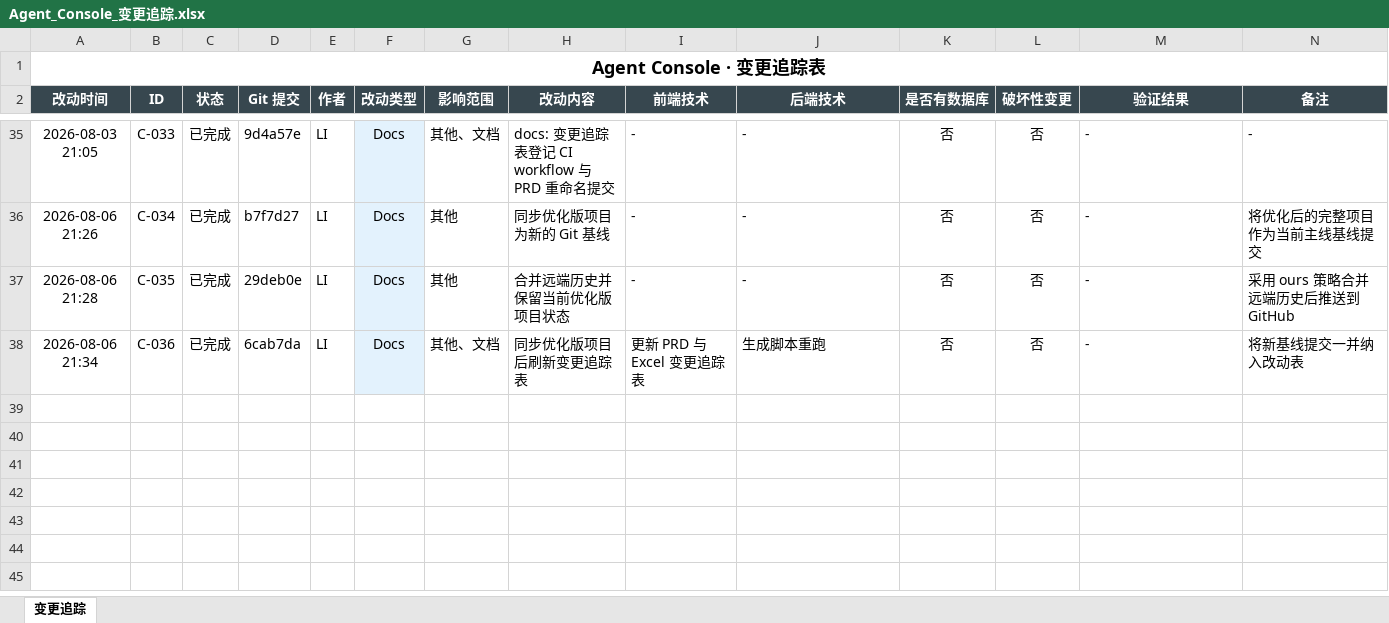
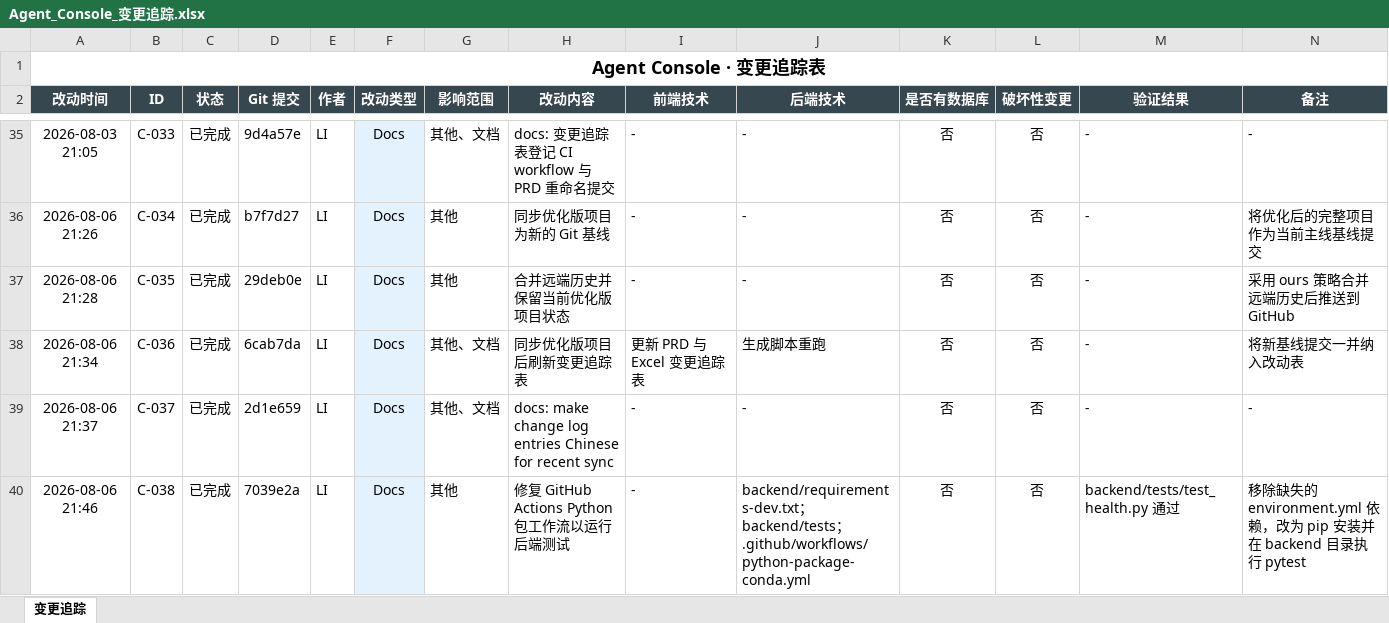
Before and after one commit to liwe123/Agent-Togterher, an Excel workbook: docs/Agent_Console_变更追踪.xlsx, sheet 变更追踪, drawn as a sheet; only a part is shown, gaps mark what is left out; values as stored, in another font and other column widths than the file's, no borders; the diff names each change by its address in the sheet, - before the commit and + after, or states it on an @@ line.

Commit message:
docs: record the GitHub Actions workflow fix in the change log
Document the CI repair so the change-tracking table stays in sync with the workflow update and the new backend test pipeline.

```diff
--- a/docs/Agent_Console_变更追踪.xlsx (sheet 变更追踪)
+++ b/docs/Agent_Console_变更追踪.xlsx (sheet 变更追踪)
+row 39: 2026-08-06 21:37 | C-037 | 已完成 | 2d1e659 | LI | Docs | 其他、文档 | docs: make change log entries Chinese for recent sync | - | - | 否 | 否 | - | -
+row 40: 2026-08-06 21:46 | C-038 | 已完成 | 7039e2a | LI | Docs | 其他 | 修复 GitHub Actions Python 包工作流以运行后端测试 | - | backend/requirements-dev.txt；backend/tests；.github/workflows/python-package-conda.yml | 否 | 否 | backend/tests/test_health.py 通过 | 移除缺失的 environment.yml 依赖，改为 pip 安装并在 backend 目录执行 pytest
```
Also changed, not shown: 2 other files.
